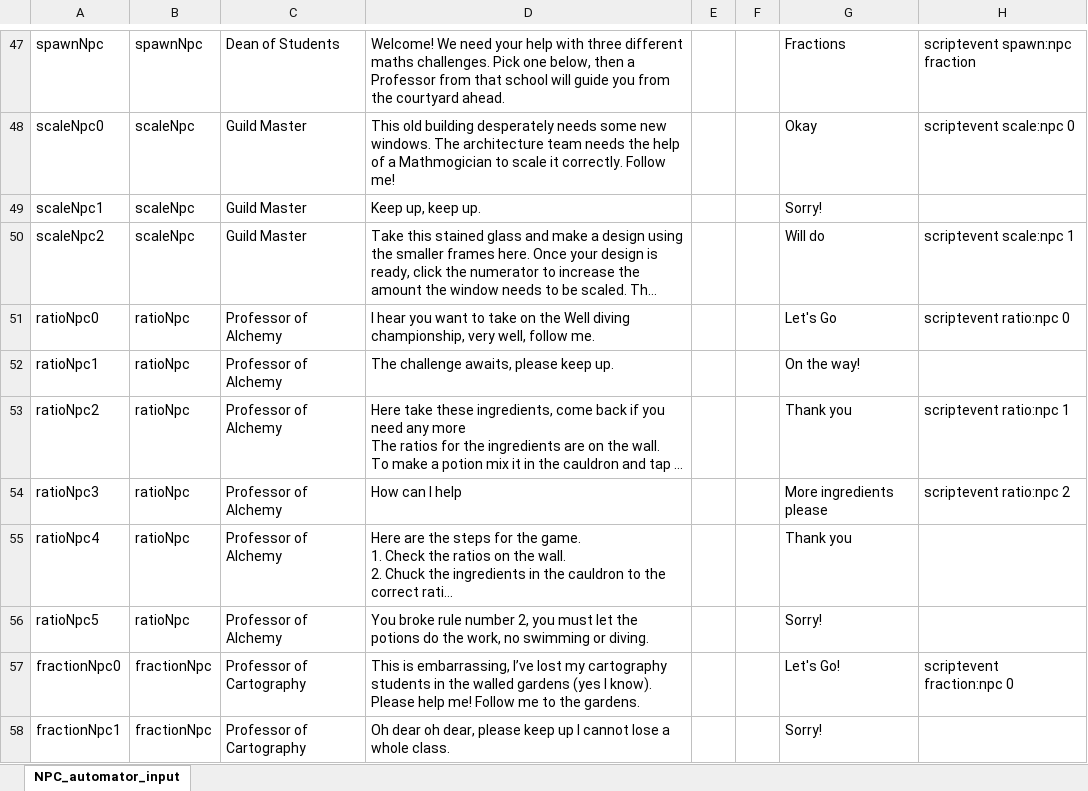
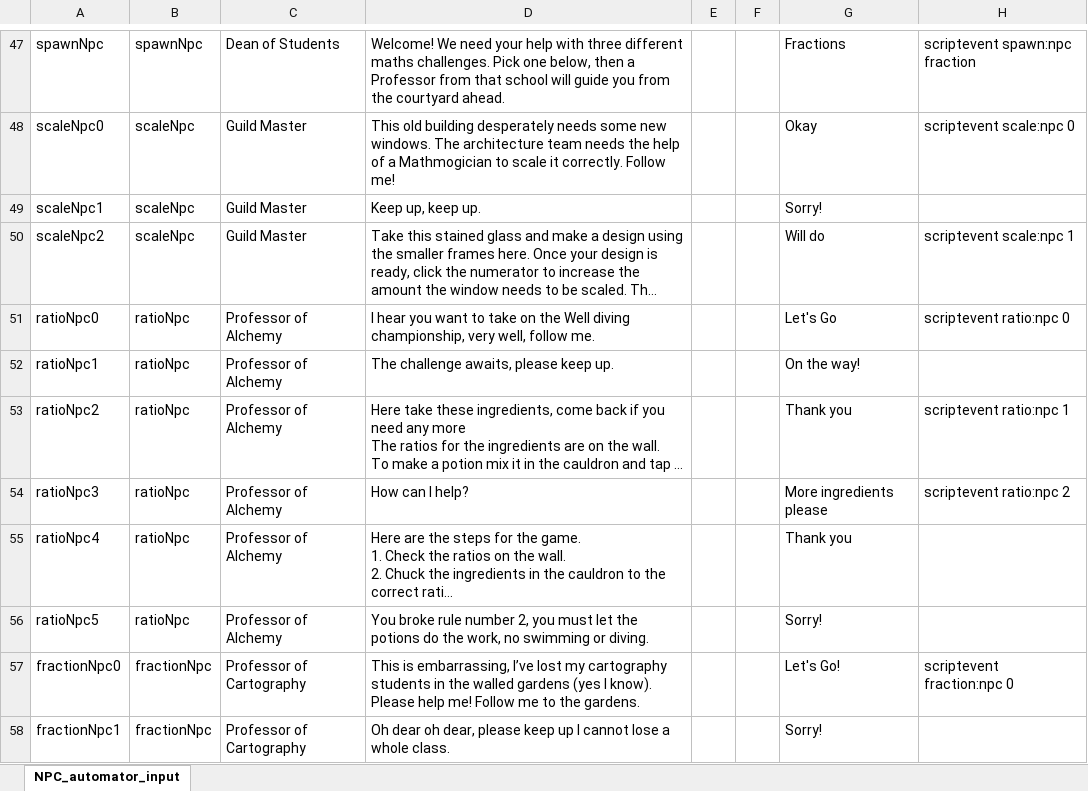
Before and after one commit to BlockBuilderJoe/CambridgeMathsChallenge, an Excel workbook: npc/npc.xlsx, sheet NPC_automator_input, drawn as a sheet; only a part is shown, gaps mark what is left out; long unchanged cells end in …; values as stored, in another font and other column widths than the file's, no borders; the diff covers the shown part only; the diff names each change by its address in the sheet, - before the commit and + after, or states it on an @@ line.

```diff
--- a/npc/npc.xlsx (sheet NPC_automator_input)
+++ b/npc/npc.xlsx (sheet NPC_automator_input)
-D54: How can I help
+D54: How can I help?
```
Also changed, not shown: 2 added rows and 1 edited cell elsewhere in this sheet, 8 other files.
